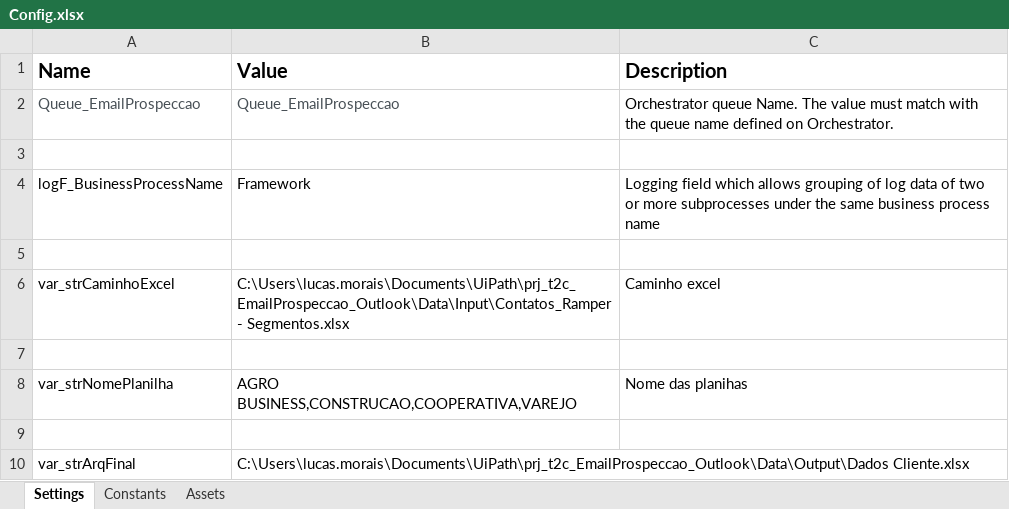
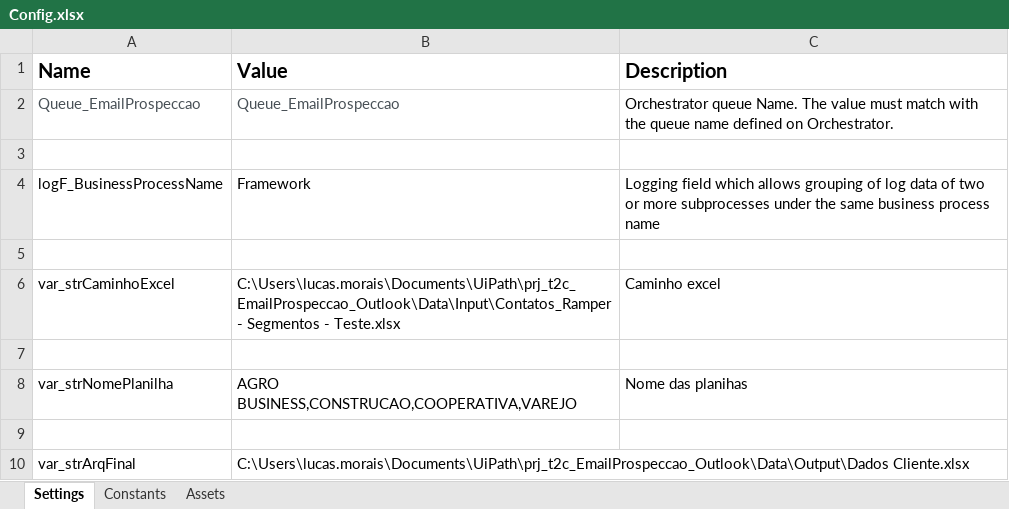
Before and after one commit to T2C-Consultoria/prj_t2c_EmailProspeccao_Outlook, an Excel workbook: Data/Config.xlsx, sheet Settings, drawn as a sheet; values as stored, in another font and other column widths than the file's, no borders; the diff names each change by its address in the sheet, - before the commit and + after, or states it on an @@ line.

```diff
--- a/Data/Config.xlsx (sheet Settings)
+++ b/Data/Config.xlsx (sheet Settings)
-B6 (Value): C:\Users\lucas.morais\Documents\UiPath\prj_t2c_EmailProspeccao_Outlook\Data\Input\Contatos_Ramper - Segmentos.xlsx
+B6 (Value): C:\Users\lucas.morais\Documents\UiPath\prj_t2c_EmailProspeccao_Outlook\Data\Input\Contatos_Ramper - Segmentos - Teste.xlsx
```
Also changed, not shown: Data/Input/Contatos_Ramper - Segmentos - Teste.xlsx, Data/Output/Dados Cliente.xlsx, 1 other file.
